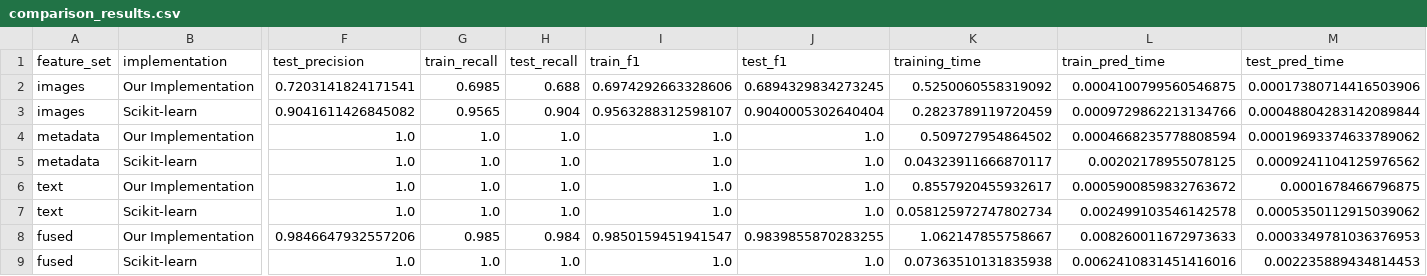
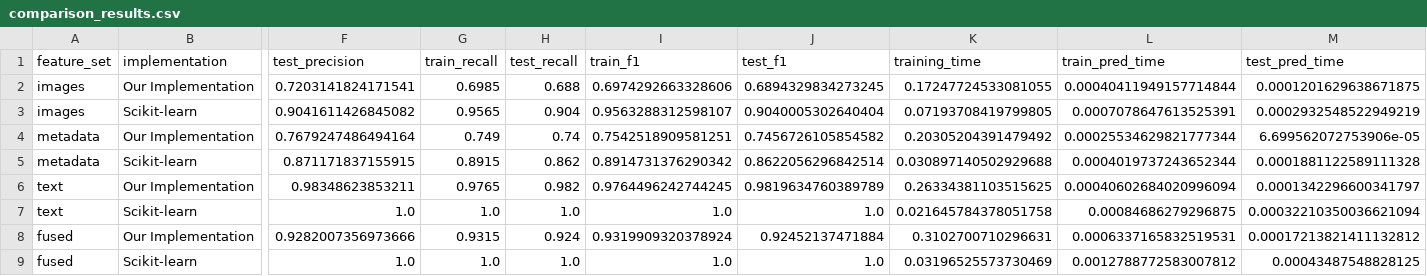
Before and after one commit to koramazzz/FruitAndVegetableRecognition, a CSV file: results/comparison/comparison_results.csv, drawn as a sheet; only a part is shown, gaps mark what is left out; removed rows and columns are numbered as before the commit, all else as after; rows hold the shown columns only; the diff names each change by its address in the sheet, - before the commit and + after, or states it on an @@ line.

Commit message:
Update results

```diff
--- a/results/comparison/comparison_results.csv
+++ b/results/comparison/comparison_results.csv
-K2 (training_time): 0.5250060558319092
+K2 (training_time): 0.17247724533081055
-L2 (train_pred_time): 0.0004100799560546875
+L2 (train_pred_time): 0.00040411949157714844
-M2 (test_pred_time): 0.00017380714416503906
+M2 (test_pred_time): 0.0001201629638671875
-K3 (training_time): 0.2823789119720459
+K3 (training_time): 0.07193708419799805
-L3 (train_pred_time): 0.0009729862213134766
+L3 (train_pred_time): 0.0007078647613525391
-M3 (test_pred_time): 0.00048804283142089844
+M3 (test_pred_time): 0.0002932548522949219
-row 4: metadata | Our Implementation | 1.0 | 1.0 | 1.0 | 1.0 | 1.0 | 0.509727954864502 | 0.0004668235778808594 | 0.00019693374633789062
-row 5: metadata | Scikit-learn | 1.0 | 1.0 | 1.0 | 1.0 | 1.0 | 0.04323911666870117 | 0.00202178955078125 | 0.0009241104125976562
-row 6: text | Our Implementation | 1.0 | 1.0 | 1.0 | 1.0 | 1.0 | 0.8557920455932617 | 0.0005900859832763672 | 0.0001678466796875
+row 4: metadata | Our Implementation | 0.7679247486494164 | 0.749 | 0.74 | 0.7542518909581251 | 0.7456726105854582 | 0.20305204391479492 | 0.00025534629821777344 | 6.699562072753906e-05
+row 5: metadata | Scikit-learn | 0.871171837155915 | 0.8915 | 0.862 | 0.8914731376290342 | 0.8622056296842514 | 0.030897140502929688 | 0.0004019737243652344 | 0.0001881122589111328
+row 6: text | Our Implementation | 0.98348623853211 | 0.9765 | 0.982 | 0.9764496242744245 | 0.9819634760389789 | 0.26334381103515625 | 0.00040602684020996094 | 0.0001342296600341797
-K7 (training_time): 0.058125972747802734
+K7 (training_time): 0.021645784378051758
-L7 (train_pred_time): 0.002499103546142578
+L7 (train_pred_time): 0.00084686279296875
-M7 (test_pred_time): 0.0005350112915039062
+M7 (test_pred_time): 0.00032210350036621094
-row 8: fused | Our Implementation | 0.9846647932557206 | 0.985 | 0.984 | 0.9850159451941547 | 0.9839855870283255 | 1.062147855758667 | 0.008260011672973633 | 0.0003349781036376953
+row 8: fused | Our Implementation | 0.9282007356973666 | 0.9315 | 0.924 | 0.9319909320378924 | 0.92452137471884 | 0.3102700710296631 | 0.0006337165832519531 | 0.00017213821411132812
-K9 (training_time): 0.07363510131835938
+K9 (training_time): 0.03196525573730469
-L9 (train_pred_time): 0.0062410831451416016
+L9 (train_pred_time): 0.0012788772583007812
-M9 (test_pred_time): 0.002235889434814453
+M9 (test_pred_time): 0.00043487548828125
```
Also changed, not shown: results/metrics/comparison_metrics.csv, results/metrics/train_metrics.csv, 12 other files.
